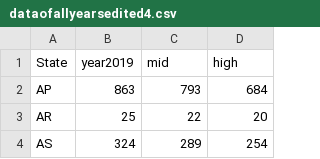
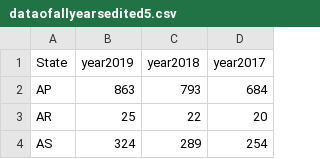
Before and after one commit to Saikannaih/hi, a CSV file: dataofallyearsedited5.csv (was dataofallyearsedited4.csv), drawn as a sheet; only a part is shown.

Commit message:
Update and rename dataofallyearsedited4.csv to dataofallyearsedited5.csv

```diff
--- a/dataofallyearsedited4.csv
+++ b/dataofallyearsedited5.csv
@@ -1,2 +1,2 @@
-State,year2019,mid,high
+State,year2019,year2018,year2017
 AP,863,793,684
```
